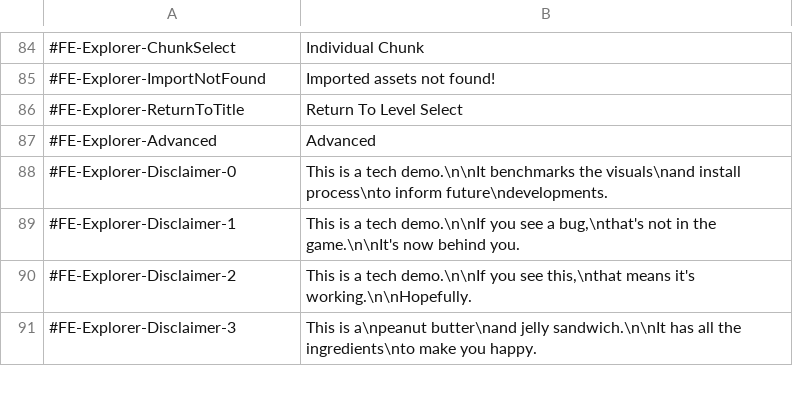
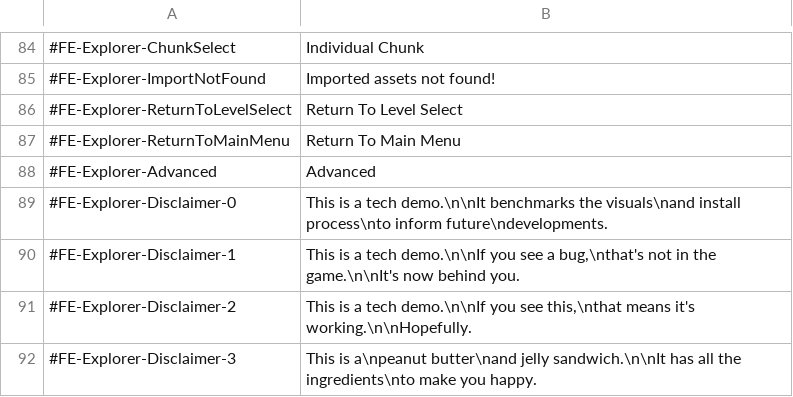
Before and after one commit to TheBetaM/Rehab, a CSV file: assets/lang/frontend.csv, drawn as a sheet; only a part is shown, gaps mark what is left out.

Commit message:
Frontend progres: Main menu

```diff
--- a/assets/lang/frontend.csv
+++ b/assets/lang/frontend.csv
@@ -85,3 +85,4 @@
 #FE-Explorer-ImportNotFound,Imported assets not found!
-#FE-Explorer-ReturnToTitle,Return To Level Select
+#FE-Explorer-ReturnToLevelSelect,Return To Level Select
+#FE-Explorer-ReturnToMainMenu,Return To Main Menu
 #FE-Explorer-Advanced,Advanced
```
Also changed, not shown: 12 other files.
